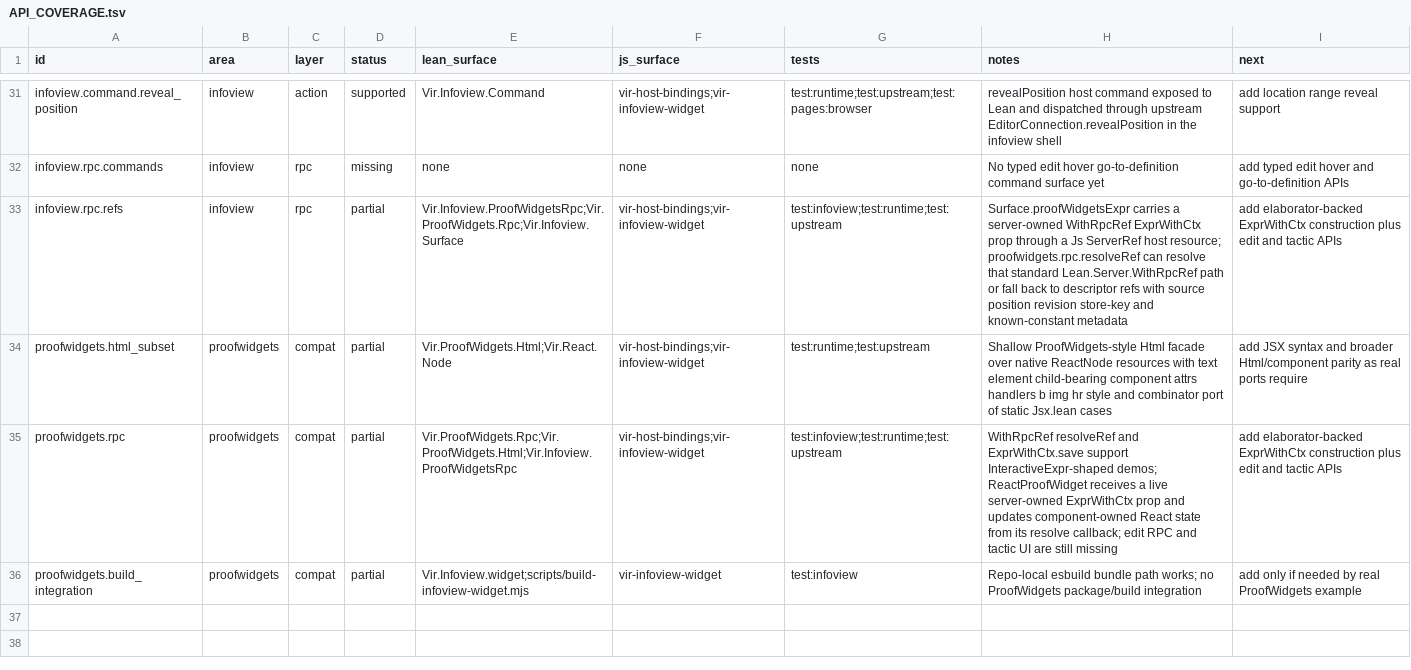
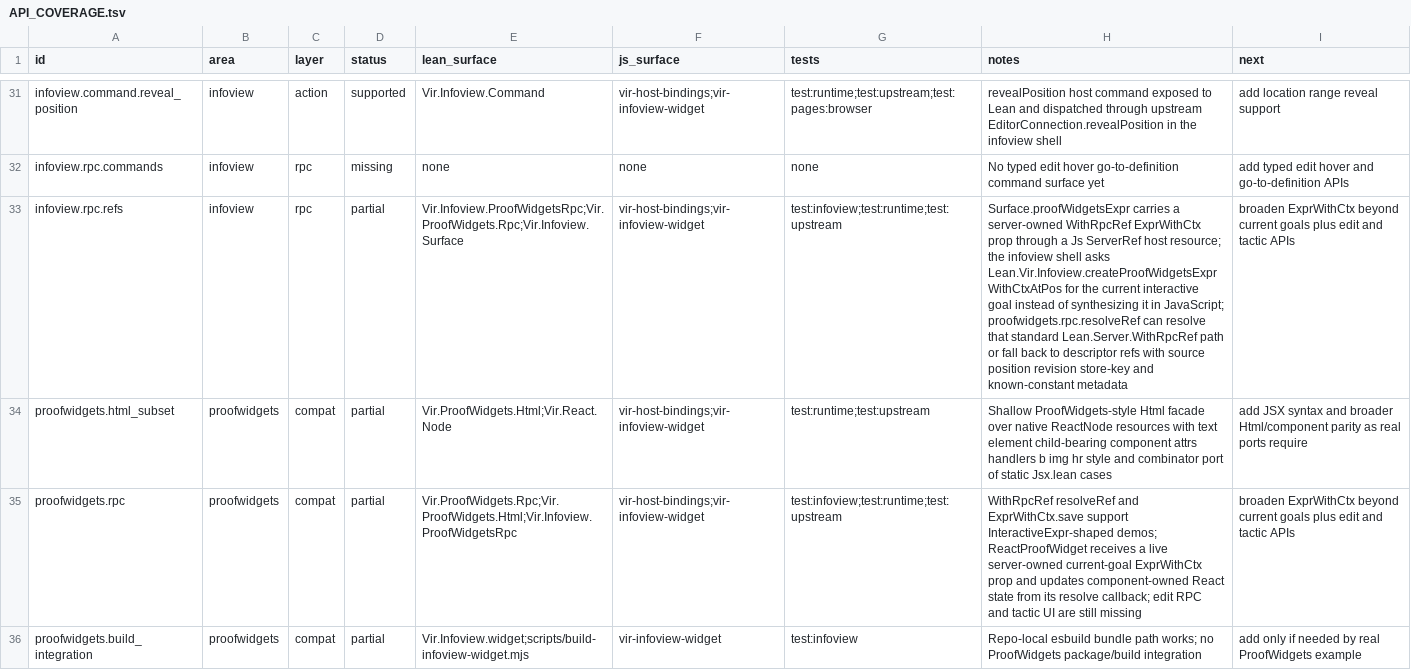
Before and after one commit to ejgallego/lean-vir, a TSV file: docs/API_COVERAGE.tsv, drawn as a sheet; only a part is shown, gaps mark what is left out; the diff names each change by its address in the sheet, - before the commit and + after, or states it on an @@ line.

Commit message:
feat: create proofwidget expr refs from Lean goals

```diff
--- a/docs/API_COVERAGE.tsv
+++ b/docs/API_COVERAGE.tsv
-H33 (notes): …host resource; proofwidgets.rpc.resolveRef can…
+H33 (notes): …host resource; the infoview shell asks Lean.Vir.Infoview.createProofWidgetsExprWithCtxAtPos for the current interactive goal instead of synthesizing it in JavaScript; proofwidgets.rpc.resolveRef can…
-I33 (next): add elaborator-backed ExprWithCtx construction plus edit…
+I33 (next): broaden ExprWithCtx beyond current goals plus edit…
-H35 (notes): …live server-owned ExprWithCtx prop…
+H35 (notes): …live server-owned current-goal ExprWithCtx prop…
-I35 (next): add elaborator-backed ExprWithCtx construction plus edit…
+I35 (next): broaden ExprWithCtx beyond current goals plus edit…
```
Also changed, not shown: 8 other files.
